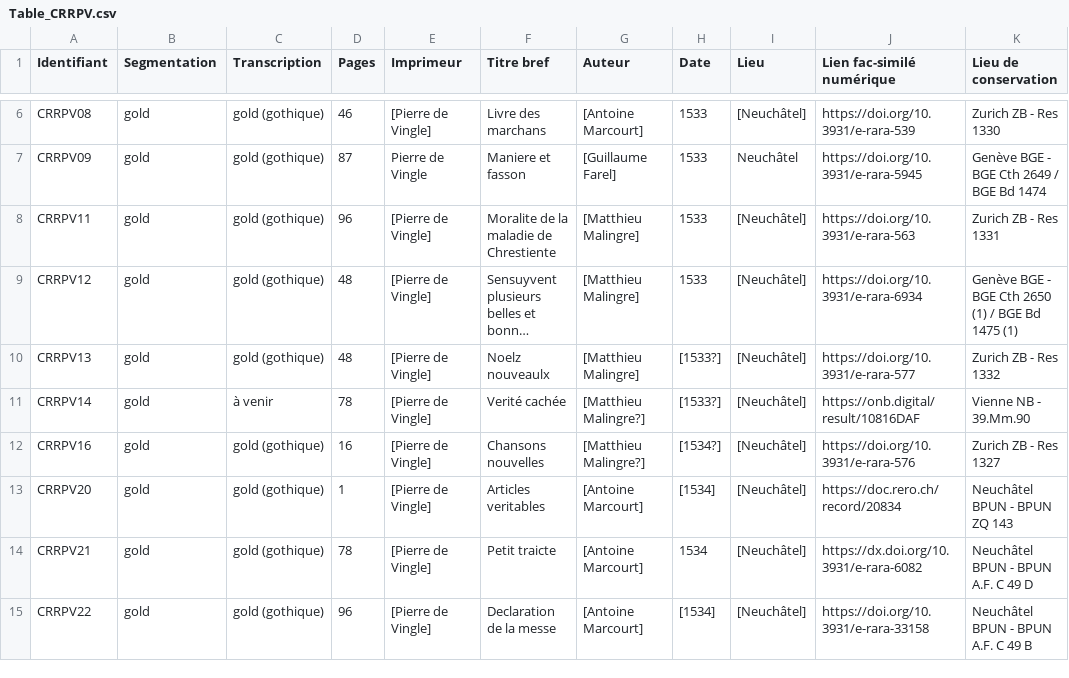
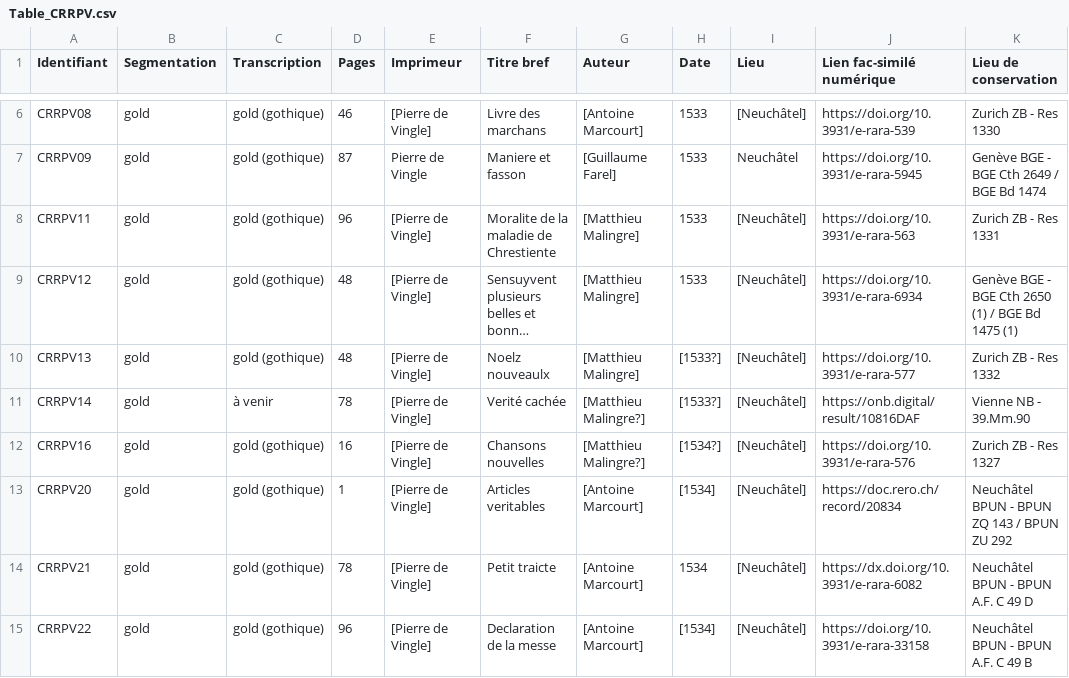
Before and after one commit to SETAFDH/HTR-SETAF-Pierre-de-Vingle, a CSV file: Table_CRRPV.csv, drawn as a sheet; only a part is shown, gaps mark what is left out; long unchanged cells end in ….

Commit message:
Update Table_CRRPV.csv

```diff
--- a/Table_CRRPV.csv
+++ b/Table_CRRPV.csv
@@ -12,3 +12,3 @@ CRRPV14,gold,à venir,78,[Pierre de Vingle],Verité cachée,[Matthieu Malingre?]
 CRRPV16,gold,gold (gothique),16,[Pierre de Vingle],Chansons nouvelles,[Matthieu Malingre?],[1534?],[Neuchâtel],https://doi.org/10.3931/e-rara-576,Zurich ZB - Res 1327
-CRRPV20,gold,gold (gothique),1,[Pierre de Vingle],Articles veritables,[Antoine Marcourt],[1534],[Neuchâtel],https://doc.rero.ch/record/20834,Neuchâtel BPUN - BPUN ZQ 143
+CRRPV20,gold,gold (gothique),1,[Pierre de Vingle],Articles veritables,[Antoine Marcourt],[1534],[Neuchâtel],https://doc.rero.ch/record/20834,Neuchâtel BPUN - BPUN ZQ 143 / BPUN ZU 292
 CRRPV21,gold,gold (gothique),78,[Pierre de Vingle],Petit traicte,[Antoine Marcourt],1534,[Neuchâtel],https://dx.doi.org/10.3931/e-rara-6082,Neuchâtel BPUN - BPUN A.F. C 49 D
```
